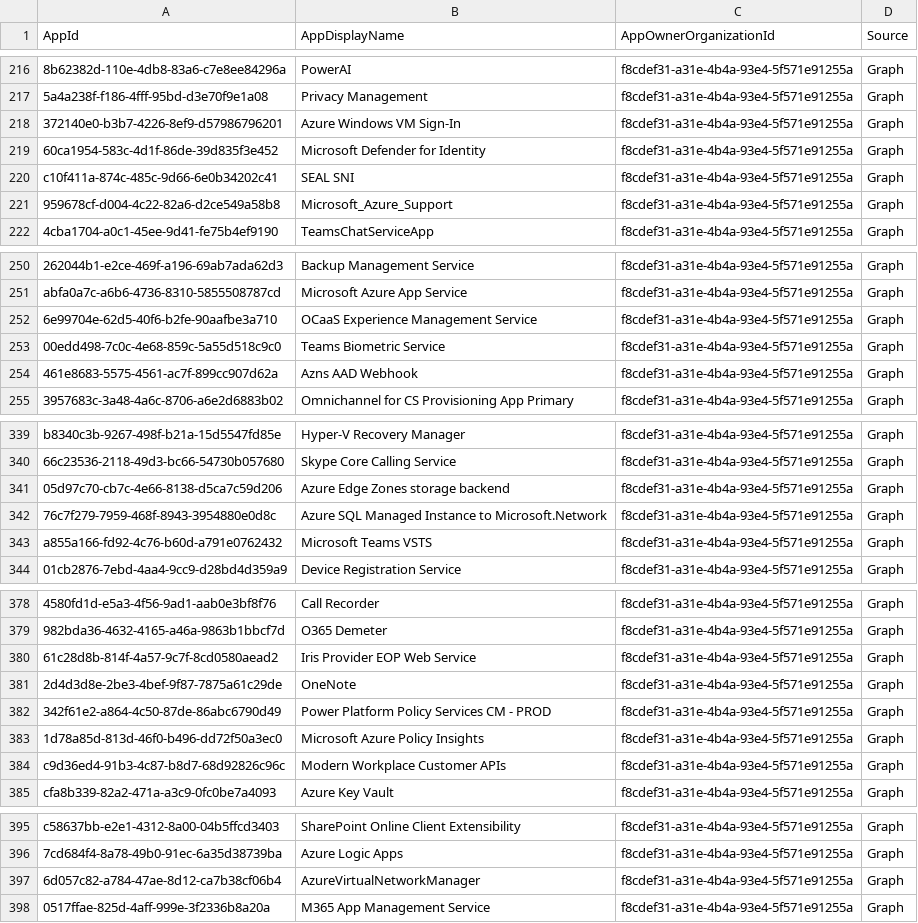
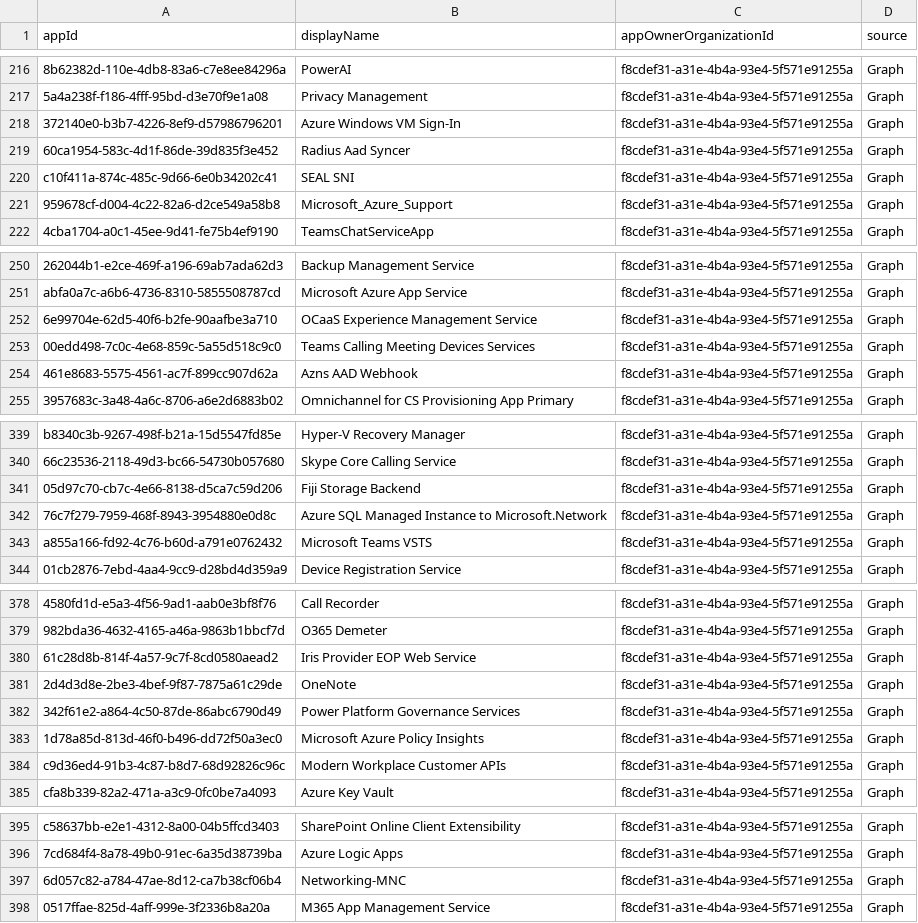
Before and after one commit to Palasito/microsoft-info, a CSV file: _info/MicrosoftApps.csv, drawn as a sheet; only a part is shown, gaps mark what is left out; the diff covers the shown part only.

```diff
--- a/_info/MicrosoftApps.csv
+++ b/_info/MicrosoftApps.csv
@@ -1 +1 @@
-"AppId","AppDisplayName","AppOwnerOrganizationId","Source"
+"appId","displayName","appOwnerOrganizationId","source"
@@ -218,3 +218,3 @@
 "372140e0-b3b7-4226-8ef9-d57986796201","Azure Windows VM Sign-In","f8cdef31-a31e-4b4a-93e4-5f571e91255a","Graph"
-"60ca1954-583c-4d1f-86de-39d835f3e452","Microsoft Defender for Identity","f8cdef31-a31e-4b4a-93e4-5f571e91255a","Graph"
+"60ca1954-583c-4d1f-86de-39d835f3e452","Radius Aad Syncer","f8cdef31-a31e-4b4a-93e4-5f571e91255a","Graph"
 "c10f411a-874c-485c-9d66-6e0b34202c41","SEAL SNI","f8cdef31-a31e-4b4a-93e4-5f571e91255a","Graph"
@@ -252,3 +252,3 @@
 "6e99704e-62d5-40f6-b2fe-90aafbe3a710","OCaaS Experience Management Service","f8cdef31-a31e-4b4a-93e4-5f571e91255a","Graph"
-"00edd498-7c0c-4e68-859c-5a55d518c9c0","Teams Biometric Service","f8cdef31-a31e-4b4a-93e4-5f571e91255a","Graph"
+"00edd498-7c0c-4e68-859c-5a55d518c9c0","Teams Calling Meeting Devices Services","f8cdef31-a31e-4b4a-93e4-5f571e91255a","Graph"
 "461e8683-5575-4561-ac7f-899cc907d62a","Azns AAD Webhook","f8cdef31-a31e-4b4a-93e4-5f571e91255a","Graph"
@@ -340,3 +340,3 @@
 "66c23536-2118-49d3-bc66-54730b057680","Skype Core Calling Service","f8cdef31-a31e-4b4a-93e4-5f571e91255a","Graph"
-"05d97c70-cb7c-4e66-8138-d5ca7c59d206","Azure Edge Zones storage backend","f8cdef31-a31e-4b4a-93e4-5f571e91255a","Graph"
+"05d97c70-cb7c-4e66-8138-d5ca7c59d206","Fiji Storage Backend","f8cdef31-a31e-4b4a-93e4-5f571e91255a","Graph"
 "76c7f279-7959-468f-8943-3954880e0d8c","Azure SQL Managed Instance to Microsoft.Network","f8cdef31-a31e-4b4a-93e4-5f571e91255a","Graph"
@@ -381,3 +381,3 @@
 "2d4d3d8e-2be3-4bef-9f87-7875a61c29de","OneNote","f8cdef31-a31e-4b4a-93e4-5f571e91255a","Graph"
-"342f61e2-a864-4c50-87de-86abc6790d49","Power Platform Policy Services CM - PROD","f8cdef31-a31e-4b4a-93e4-5f571e91255a","Graph"
+"342f61e2-a864-4c50-87de-86abc6790d49","Power Platform Governance Services","f8cdef31-a31e-4b4a-93e4-5f571e91255a","Graph"
 "1d78a85d-813d-46f0-b496-dd72f50a3ec0","Microsoft Azure Policy Insights","f8cdef31-a31e-4b4a-93e4-5f571e91255a","Graph"
@@ -396,3 +396,3 @@
 "7cd684f4-8a78-49b0-91ec-6a35d38739ba","Azure Logic Apps","f8cdef31-a31e-4b4a-93e4-5f571e91255a","Graph"
-"6d057c82-a784-47ae-8d12-ca7b38cf06b4","AzureVirtualNetworkManager","f8cdef31-a31e-4b4a-93e4-5f571e91255a","Graph"
+"6d057c82-a784-47ae-8d12-ca7b38cf06b4","Networking-MNC","f8cdef31-a31e-4b4a-93e4-5f571e91255a","Graph"
 "0517ffae-825d-4aff-999e-3f2336b8a20a","M365 App Management Service","f8cdef31-a31e-4b4a-93e4-5f571e91255a","Graph"
```
Also changed, not shown: 20 edited cells elsewhere in this file, _info/MicrosoftApps.debug.csv, 1 other file.
